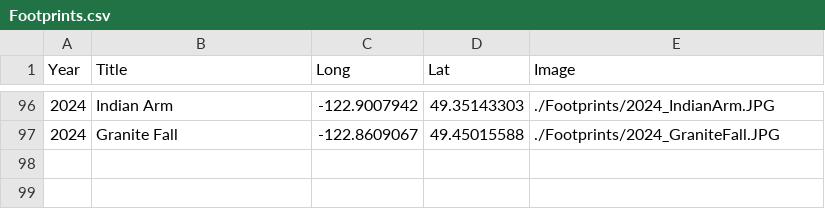
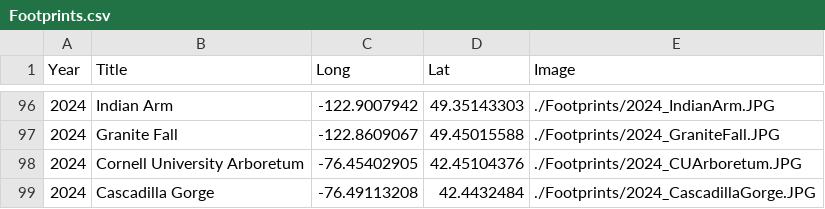
Before and after one commit to GenChangHSU/GenChangHSU.github.io, a CSV file: Footprints/Footprints.csv, drawn as a sheet; only a part is shown, gaps mark what is left out.

```diff
--- a/Footprints/Footprints.csv
+++ b/Footprints/Footprints.csv
@@ -97 +97,3 @@ Year,Title,Long,Lat,Image
 2024,Granite Fall,-122.8609067,49.45015588,./Footprints/2024_GraniteFall.JPG
+2024,Cornell University Arboretum,-76.45402905,42.45104376,./Footprints/2024_CUArboretum.JPG
+2024,Cascadilla Gorge,-76.49113208,42.4432484,./Footprints/2024_CascadillaGorge.JPG
```
Also changed, not shown: 3 other files.
